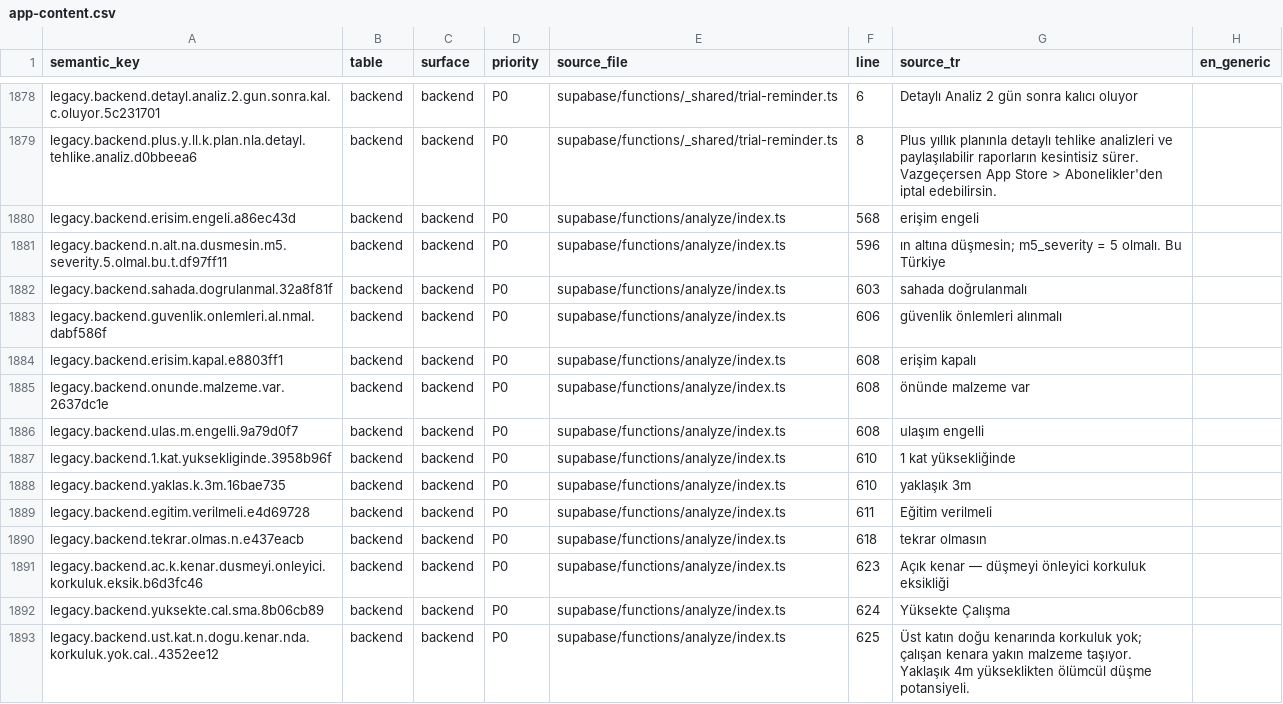
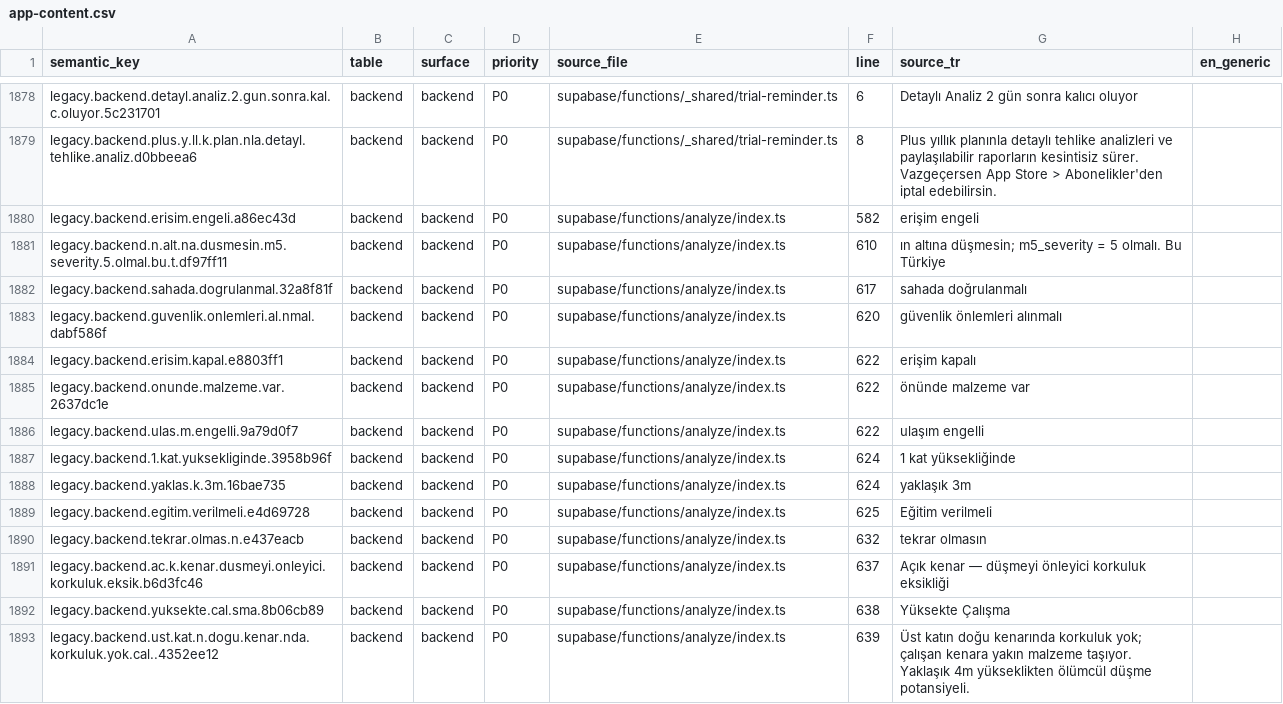
Before and after one commit to KeremDev/RiskDetected, a CSV file: localization/content-inventory/app-content.csv, drawn as a sheet; only a part is shown, gaps mark what is left out; the diff covers the shown part only; the diff names each change by its address in the sheet, - before the commit and + after, or states it on an @@ line.

```diff
--- a/localization/content-inventory/app-content.csv
+++ b/localization/content-inventory/app-content.csv
-F1880 (line): 568
+F1880 (line): 582
-F1881 (line): 596
+F1881 (line): 610
-F1882 (line): 603
+F1882 (line): 617
-F1883 (line): 606
+F1883 (line): 620
-F1884:F1886 (line): 608
+F1884:F1886 (line): 622
-F1887:F1888 (line): 610
+F1887:F1888 (line): 624
-F1889 (line): 611
+F1889 (line): 625
-F1890 (line): 618
+F1890 (line): 632
-F1891 (line): 623
+F1891 (line): 637
-F1892 (line): 624
+F1892 (line): 638
-F1893 (line): 625
+F1893 (line): 639
```
Also changed, not shown: 144 edited cells elsewhere in this file, 11 other files.
